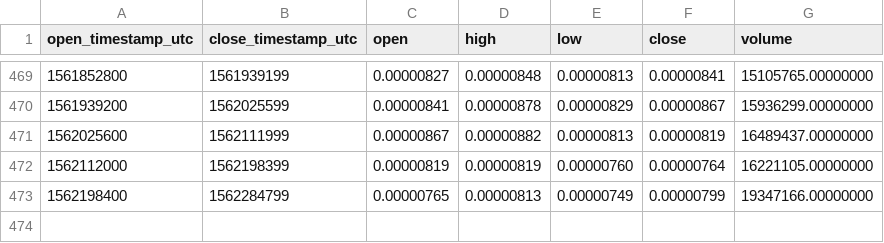
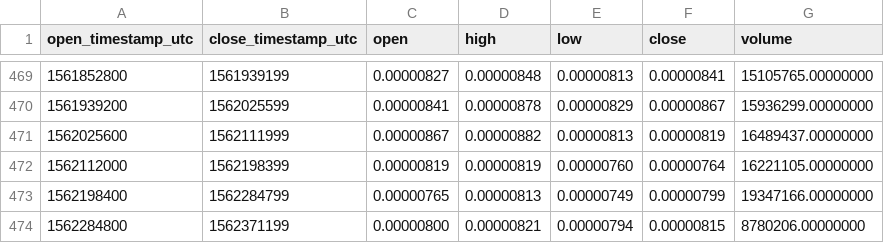
Before and after one commit to cryptobigbro/binance-XEMBTC, a CSV file: binance-XEMBTC-1d.csv, drawn as a sheet; only a part is shown, gaps mark what is left out.

```diff
--- a/binance-XEMBTC-1d.csv
+++ b/binance-XEMBTC-1d.csv
@@ -473 +473,2 @@ open_timestamp_utc,close_timestamp_utc,open,high,low,close,volume
 1562198400,1562284799,0.00000765,0.00000813,0.00000749,0.00000799,19347166.00000000
+1562284800,1562371199,0.00000800,0.00000821,0.00000794,0.00000815,8780206.00000000
```
Also changed, not shown: binance-XEMBTC-1h.csv.
